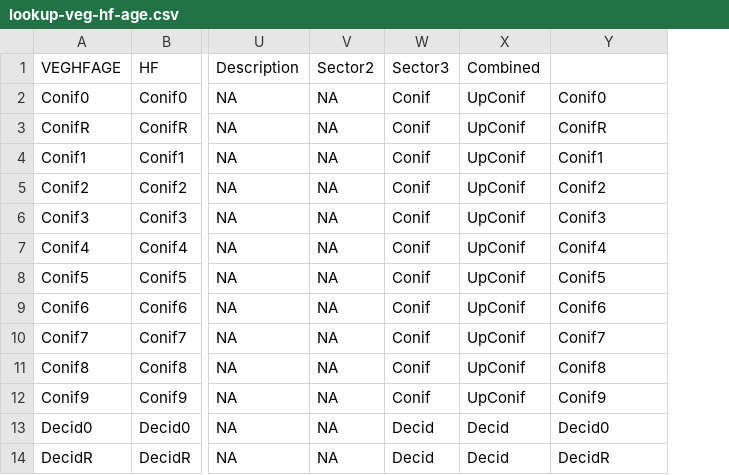
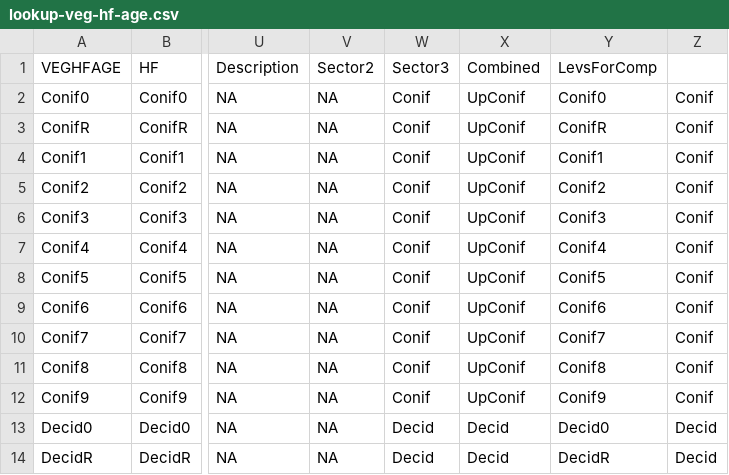
Before and after one commit to psolymos/abmianalytics, a CSV file: lookup/lookup-veg-hf-age.csv, drawn as a sheet; only a part is shown, gaps mark what is left out; the diff names each change by its address in the sheet, - before the commit and + after, or states it on an @@ line.

```diff
--- a/lookup/lookup-veg-hf-age.csv
+++ b/lookup/lookup-veg-hf-age.csv
+column Z, rows 2-14: Conif | Conif | Conif | Conif | Conif | Conif | Conif | Conif | Conif | Conif | Conif | Decid | Decid
-Y1: (empty)
+Y1: LevsForComp
```
Also changed, not shown: 1 other file.
